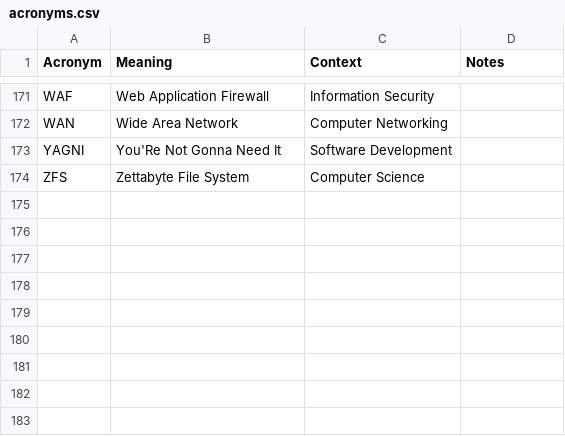
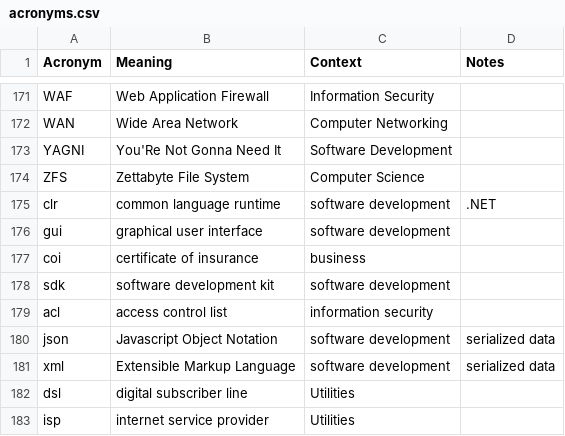
Before and after one commit to chadmando/acronyms, a CSV file: acronyms.csv, drawn as a sheet; only a part is shown, gaps mark what is left out.

Commit message:
Update acronyms

```diff
--- a/acronyms.csv
+++ b/acronyms.csv
@@ -174 +174,10 @@ YAGNI,You'Re Not Gonna Need It,Software Development,
 ZFS,Zettabyte File System,Computer Science,
+clr,common language runtime,software development,.NET
+gui,graphical user interface,software development,
+coi,certificate of insurance,business,
+sdk,software development kit,software development,
+acl,access control list,information security,
+json,Javascript Object Notation,software development,serialized data
+xml,Extensible Markup Language,software development,serialized data
+dsl,digital subscriber line,Utilities,
+isp,internet service provider,Utilities,
```
